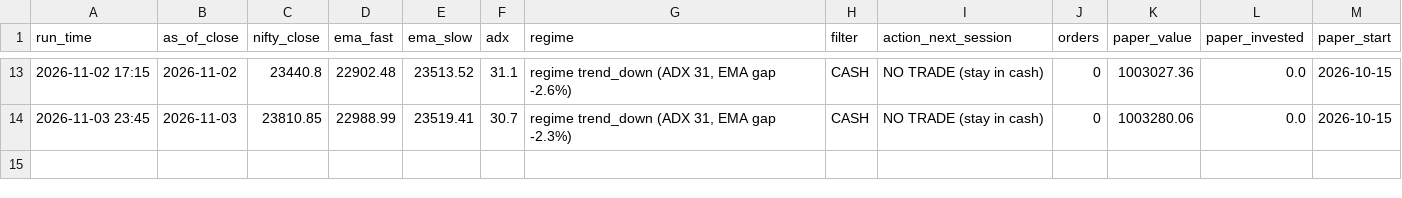
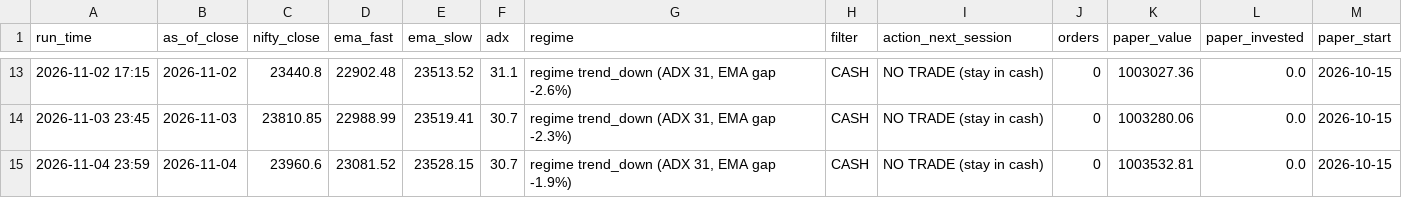
Before and after one commit to harshiljain123456/trading_agents, a CSV file: paper/journal.csv, drawn as a sheet; only a part is shown, gaps mark what is left out.

```diff
--- a/paper/journal.csv
+++ b/paper/journal.csv
@@ -14 +14,2 @@ run_time,as_of_close,nifty_close,ema_fast,ema_slow,adx,regime,filter,action_next
 2026-11-03 23:45,2026-11-03,23810.85,22988.99,23519.41,30.7,"regime trend_down (ADX 31, EMA gap -2.3%)",CASH,NO TRADE (stay in cash),0,1003280.06,0.0,2026-10-15
+2026-11-04 23:59,2026-11-04,23960.6,23081.52,23528.15,30.7,"regime trend_down (ADX 31, EMA gap -1.9%)",CASH,NO TRADE (stay in cash),0,1003532.81,0.0,2026-10-15
```
Also changed, not shown: 3 other files.
